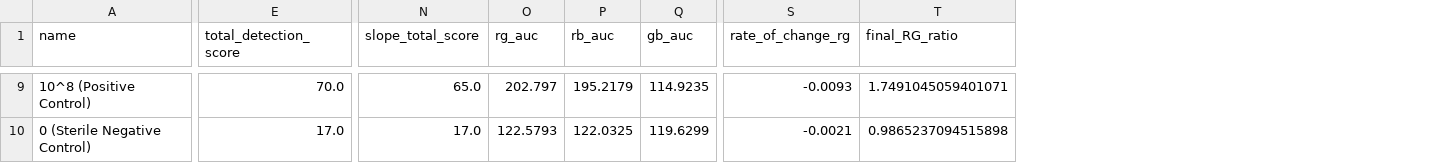
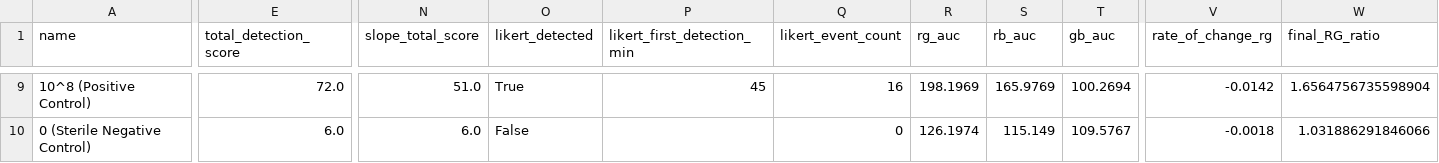
Before and after one commit to jadalin100/Assay_Analyzer, a CSV file: trial-1/results/results_summary.csv, drawn as a sheet; only a part is shown, gaps mark what is left out; addresses are those after the commit; the diff covers the shown part only; the diff names each change by its address in the sheet, - before the commit and + after, or states it on an @@ line.

```diff
--- a/trial-1/results/results_summary.csv
+++ b/trial-1/results/results_summary.csv
+column O (likert_detected), rows 9-10: True | False
+column P (likert_first_detection_min), row 9: 45
+column Q (likert_event_count), rows 9-10: 16 | 0
-E9 (total_detection_score): 70.0
+E9 (total_detection_score): 72.0
-N9 (slope_total_score): 65.0
+N9 (slope_total_score): 51.0
-R9 (rg_auc): 202.797
+R9 (rg_auc): 198.1969
-S9 (rb_auc): 195.2179
+S9 (rb_auc): 165.9769
-T9 (gb_auc): 114.9235
+T9 (gb_auc): 100.2694
-V9 (rate_of_change_rg): -0.0093
+V9 (rate_of_change_rg): -0.0142
-W9 (final_RG_ratio): 1.7491045059401071
+W9 (final_RG_ratio): 1.6564756735598904
-E10 (total_detection_score): 17.0
+E10 (total_detection_score): 6.0
-N10 (slope_total_score): 17.0
+N10 (slope_total_score): 6.0
-R10 (rg_auc): 122.5793
+R10 (rg_auc): 126.1974
-S10 (rb_auc): 122.0325
+S10 (rb_auc): 115.149
-T10 (gb_auc): 119.6299
+T10 (gb_auc): 109.5767
-V10 (rate_of_change_rg): -0.0021
+V10 (rate_of_change_rg): -0.0018
-W10 (final_RG_ratio): 0.9865237094515898
+W10 (final_RG_ratio): 1.031886291846066
```
Also changed, not shown: 1 added row, 1 removed row and 77 edited cells elsewhere in this file, trial-1/results/detection_events.csv, trial-1/results/reagent_reference_timeseries.csv, 31 other files.
